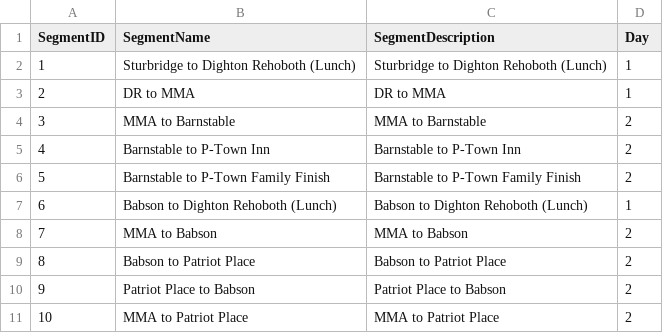
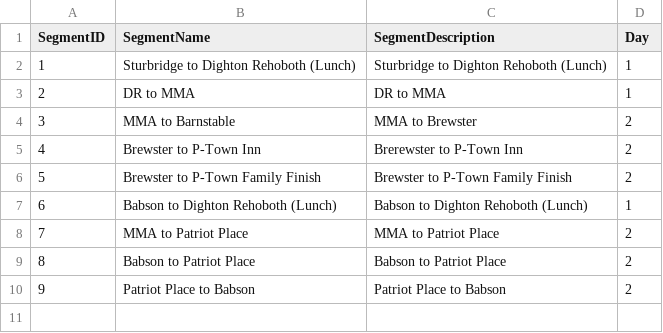
Before and after one commit to philipwalsh/pmc_map, a CSV file: data/segments.csv, drawn as a sheet.

Commit message:
add waypoints and data joins

```diff
--- a/data/segments.csv
+++ b/data/segments.csv
@@ -3,9 +3,8 @@ SegmentID,SegmentName,SegmentDescription,Day
 2,DR to MMA,DR to MMA,1
-3,MMA to Barnstable,MMA to Barnstable,2
-4,Barnstable to P-Town Inn,Barnstable to P-Town Inn,2
-5,Barnstable to P-Town Family Finish,Barnstable to P-Town Family Finish,2
+3,MMA to Barnstable,MMA to Brewster,2
+4,Brewster to P-Town Inn,Brerewster to P-Town Inn,2
+5,Brewster to P-Town Family Finish,Brewster to P-Town Family Finish,2
 6,Babson to Dighton Rehoboth (Lunch),Babson to Dighton Rehoboth (Lunch),1
-7,MMA to Babson,MMA to Babson,2
+7,MMA to Patriot Place,MMA to Patriot Place,2
 8,Babson to Patriot Place,Babson to Patriot Place,2
 9,Patriot Place to Babson,Patriot Place to Babson,2
-10,MMA to Patriot Place,MMA to Patriot Place,2
```
Also changed, not shown: data/routes.csv, data/routes_segments.csv, 7 other files.
